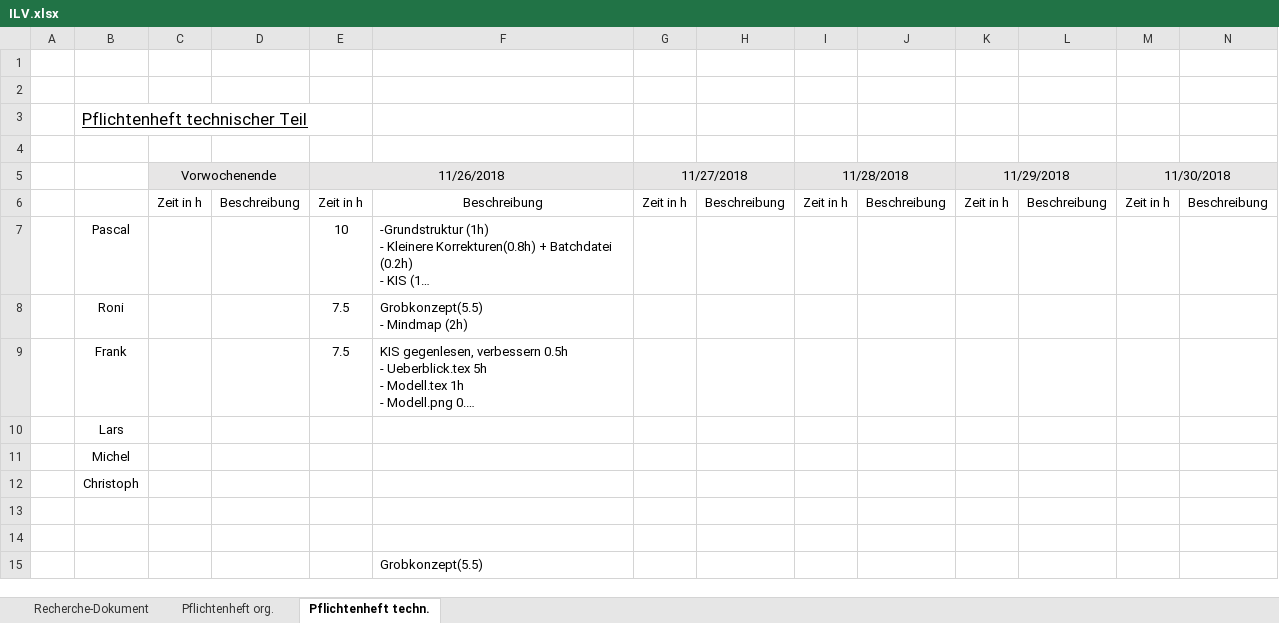
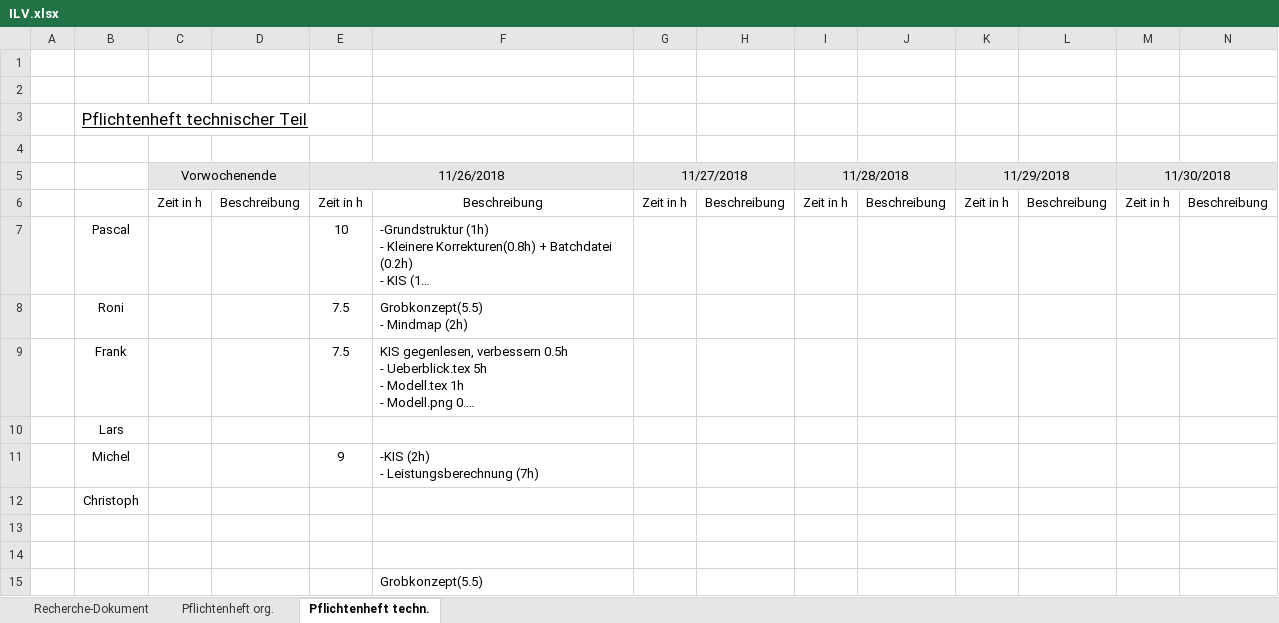
Before and after one commit to Swissmade41/Pro1, an Excel workbook: ILV.xlsx, sheet Pflichtenheft techn., drawn as a sheet; only a part is shown; long unchanged cells end in …; values as stored, in another font and other column widths than the file's, no borders; removed rows and columns are numbered as before the commit, all else as after; rows hold the shown columns only; ↵ is a line break in a cell; the diff names each change by its address in the sheet, - before the commit and + after, or states it on an @@ line.

Commit message:
Meine Stunden eingetragen

```diff
--- a/ILV.xlsx (sheet Pflichtenheft techn.)
+++ b/ILV.xlsx (sheet Pflichtenheft techn.)
-row 11:  | Michel
+row 11:  | Michel |  |  | 9 | -KIS (2h) ↵ - Leistungsberechnung (7h)
```
